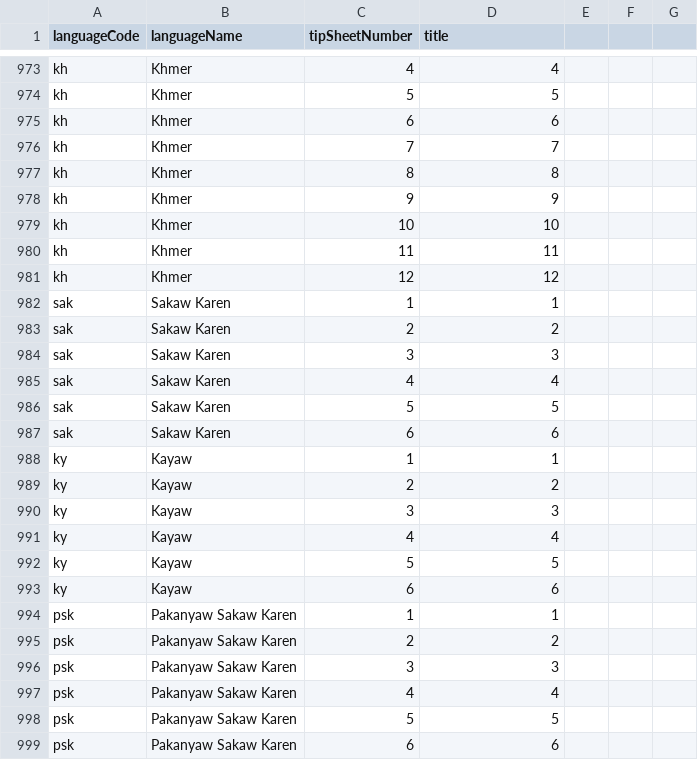
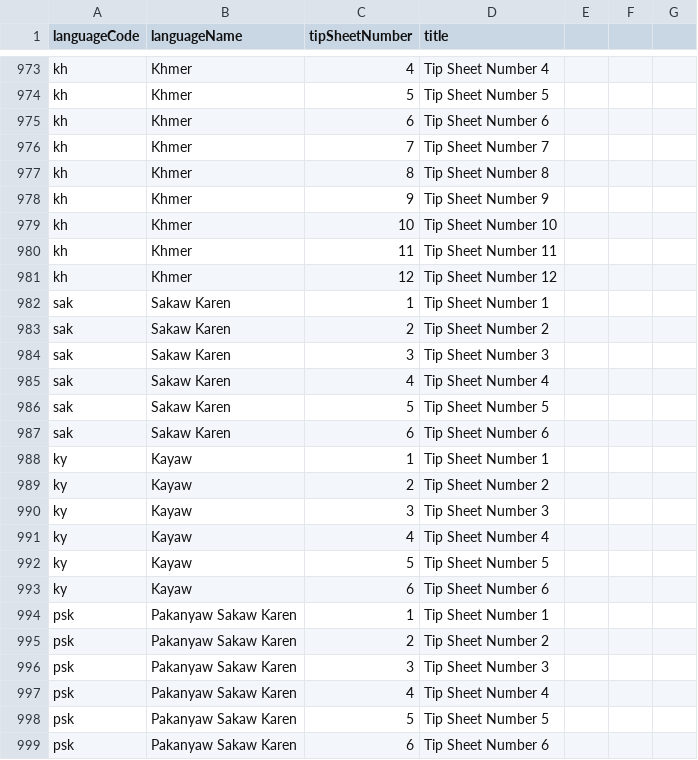
Before and after one commit to sylviawakoli/covid-parenting-website, a CSV file: src/assets/tip_sheets/tipSheetNames.csv, drawn as a sheet; only a part is shown, gaps mark what is left out; the diff covers the shown part only; the diff names each change by its address in the sheet, - before the commit and + after, or states it on an @@ line.

```diff
--- a/src/assets/tip_sheets/tipSheetNames.csv
+++ b/src/assets/tip_sheets/tipSheetNames.csv
-D973 (title): 4
+D973 (title): Tip Sheet Number 4
-D974 (title): 5
+D974 (title): Tip Sheet Number 5
-D975 (title): 6
+D975 (title): Tip Sheet Number 6
-D976 (title): 7
+D976 (title): Tip Sheet Number 7
-D977 (title): 8
+D977 (title): Tip Sheet Number 8
-D978 (title): 9
+D978 (title): Tip Sheet Number 9
-D979 (title): 10
+D979 (title): Tip Sheet Number 10
-D980 (title): 11
+D980 (title): Tip Sheet Number 11
-D981 (title): 12
+D981 (title): Tip Sheet Number 12
-D982 (title): 1
+D982 (title): Tip Sheet Number 1
-D983 (title): 2
+D983 (title): Tip Sheet Number 2
-D984 (title): 3
+D984 (title): Tip Sheet Number 3
-D985 (title): 4
+D985 (title): Tip Sheet Number 4
-D986 (title): 5
+D986 (title): Tip Sheet Number 5
-D987 (title): 6
+D987 (title): Tip Sheet Number 6
-D988 (title): 1
+D988 (title): Tip Sheet Number 1
-D989 (title): 2
+D989 (title): Tip Sheet Number 2
-D990 (title): 3
+D990 (title): Tip Sheet Number 3
-D991 (title): 4
+D991 (title): Tip Sheet Number 4
-D992 (title): 5
+D992 (title): Tip Sheet Number 5
-D993 (title): 6
+D993 (title): Tip Sheet Number 6
-D994 (title): 1
+D994 (title): Tip Sheet Number 1
-D995 (title): 2
+D995 (title): Tip Sheet Number 2
-D996 (title): 3
+D996 (title): Tip Sheet Number 3
-D997 (title): 4
+D997 (title): Tip Sheet Number 4
-D998 (title): 5
+D998 (title): Tip Sheet Number 5
-D999 (title): 6
+D999 (title): Tip Sheet Number 6
```
Also changed, not shown: 138 edited cells elsewhere in this file, 6 other files.
